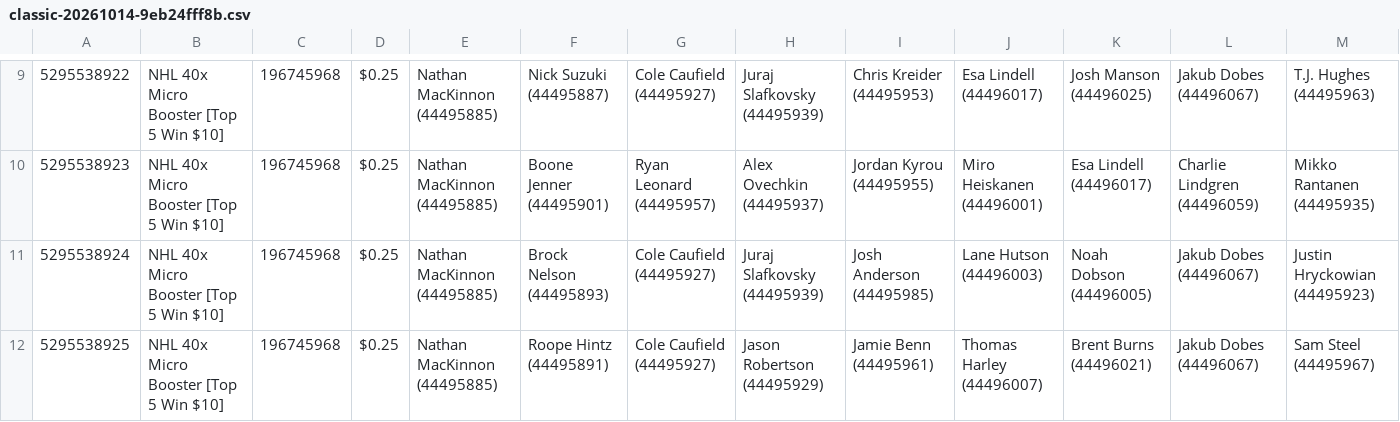
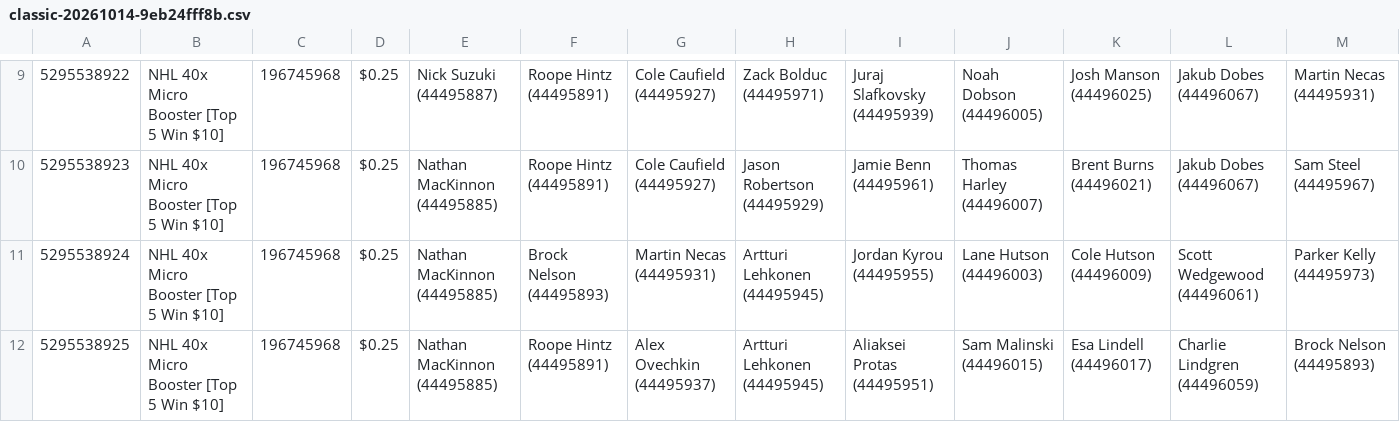
Before and after one commit to bleeski/nhl-dfs, a CSV file: data/entered/classic-20261014-9eb24fff8b.csv, drawn as a sheet; only a part is shown, gaps mark what is left out; the diff covers the shown part only; the diff names each change by its address in the sheet, - before the commit and + after, or states it on an @@ line.

```diff
--- a/data/entered/classic-20261014-9eb24fff8b.csv
+++ b/data/entered/classic-20261014-9eb24fff8b.csv
-E9: Nathan MacKinnon (44495885)
+E9: Nick Suzuki (44495887)
-F9: Nick Suzuki (44495887)
+F9: Roope Hintz (44495891)
-H9: Juraj Slafkovsky (44495939)
+H9: Zack Bolduc (44495971)
-I9: Chris Kreider (44495953)
+I9: Juraj Slafkovsky (44495939)
-J9: Esa Lindell (44496017)
+J9: Noah Dobson (44496005)
-M9: T.J. Hughes (44495963)
+M9: Martin Necas (44495931)
-F10: Boone Jenner (44495901)
+F10: Roope Hintz (44495891)
-G10: Ryan Leonard (44495957)
+G10: Cole Caufield (44495927)
-H10: Alex Ovechkin (44495937)
+H10: Jason Robertson (44495929)
-I10: Jordan Kyrou (44495955)
+I10: Jamie Benn (44495961)
-J10: Miro Heiskanen (44496001)
+J10: Thomas Harley (44496007)
-K10: Esa Lindell (44496017)
+K10: Brent Burns (44496021)
-L10: Charlie Lindgren (44496059)
+L10: Jakub Dobes (44496067)
-M10: Mikko Rantanen (44495935)
+M10: Sam Steel (44495967)
-G11: Cole Caufield (44495927)
+G11: Martin Necas (44495931)
-H11: Juraj Slafkovsky (44495939)
+H11: Artturi Lehkonen (44495945)
-I11: Josh Anderson (44495985)
+I11: Jordan Kyrou (44495955)
-K11: Noah Dobson (44496005)
+K11: Cole Hutson (44496009)
-L11: Jakub Dobes (44496067)
+L11: Scott Wedgewood (44496061)
-M11: Justin Hryckowian (44495923)
+M11: Parker Kelly (44495973)
-G12: Cole Caufield (44495927)
+G12: Alex Ovechkin (44495937)
-H12: Jason Robertson (44495929)
+H12: Artturi Lehkonen (44495945)
-I12: Jamie Benn (44495961)
+I12: Aliaksei Protas (44495951)
-J12: Thomas Harley (44496007)
+J12: Sam Malinski (44496015)
-K12: Brent Burns (44496021)
+K12: Esa Lindell (44496017)
-L12: Jakub Dobes (44496067)
+L12: Charlie Lindgren (44496059)
-M12: Sam Steel (44495967)
+M12: Brock Nelson (44495893)
```
Also changed, not shown: 67 edited cells elsewhere in this file.
